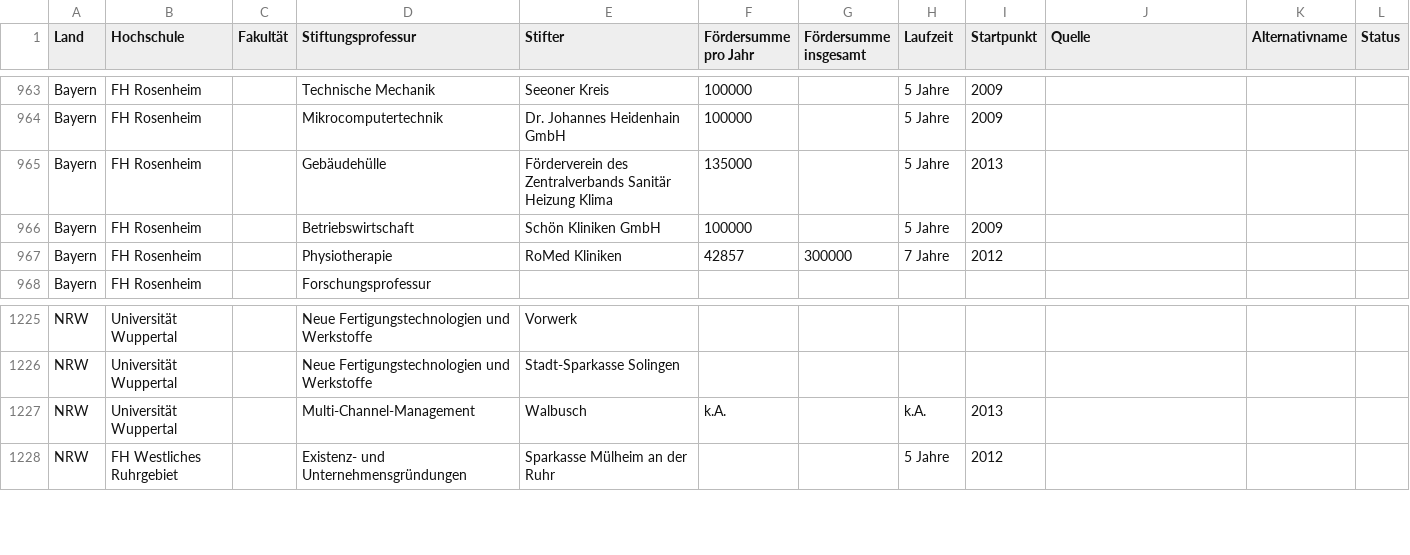
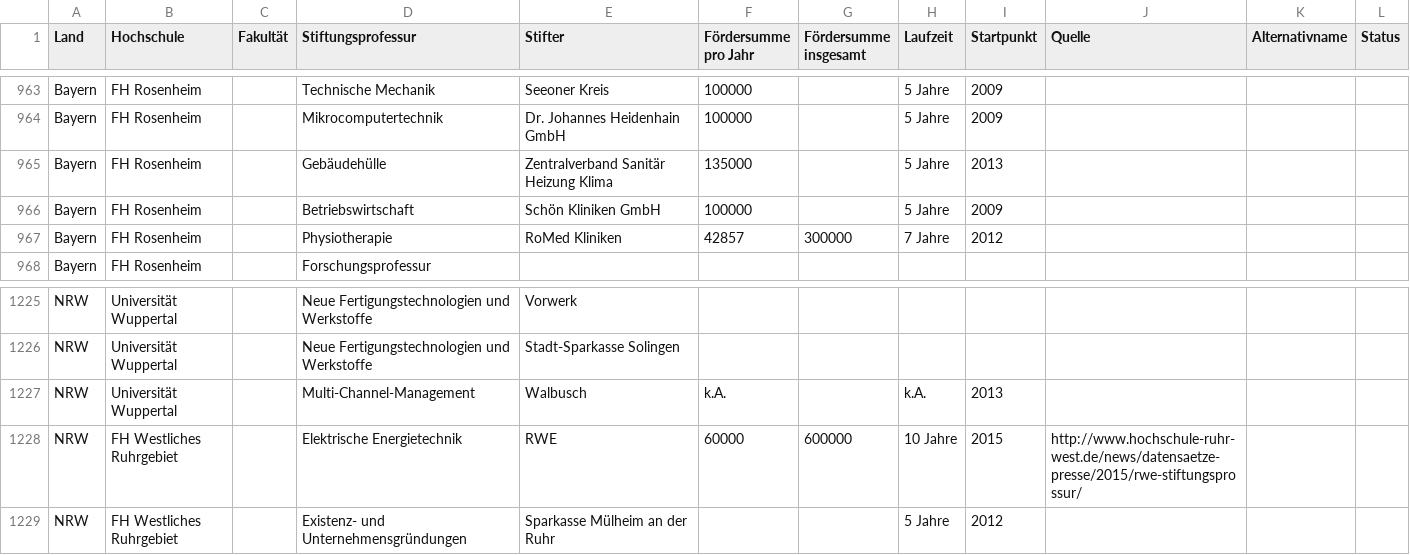
Before and after one commit to netAction/hochschulwatch, a CSV file: import/daten/vorlagen-in-csv/stiftungsprofessuren.csv, drawn as a sheet; only a part is shown, gaps mark what is left out.

```diff
--- a/import/daten/vorlagen-in-csv/stiftungsprofessuren.csv
+++ b/import/daten/vorlagen-in-csv/stiftungsprofessuren.csv
@@ -964,3 +964,3 @@ Bayern;FH Rosenheim;;Technische Mechanik;Seeoner Kreis;100000;;5 Jahre;2009;;;
 Bayern;FH Rosenheim;;Mikrocomputertechnik;Dr. Johannes Heidenhain GmbH;100000;;5 Jahre;2009;;;
-Bayern;FH Rosenheim;;Gebäudehülle;Förderverein des Zentralverbands Sanitär Heizung Klima;135000;;5 Jahre;2013;;;
+Bayern;FH Rosenheim;;Gebäudehülle;Zentralverband Sanitär Heizung Klima;135000;;5 Jahre;2013;;;
 Bayern;FH Rosenheim;;Betriebswirtschaft;Schön Kliniken GmbH;100000;;5 Jahre;2009;;;
@@ -1227,2 +1227,3 @@ NRW;Universität Wuppertal;;Neue Fertigungstechnologien und Werkstoffe;Stadt-Spa
 NRW;Universität Wuppertal;;Multi-Channel-Management;Walbusch;k.A.;;k.A.;2013;;;
+NRW;FH Westliches Ruhrgebiet;;Elektrische Energietechnik;RWE;60000;600000;10 Jahre;2015;http://www.hochschule-ruhr-west.de/news/datensaetze-presse/2015/rwe-stiftungsprossur/;;
 NRW;FH Westliches Ruhrgebiet;;Existenz- und Unternehmensgründungen;Sparkasse Mülheim an der Ruhr;;;5 Jahre;2012;;;
```
Also changed, not shown: import/daten/vorlagen-in-csv/drittmittel.csv, import/daten/vorlagen-in-csv/foerderer.csv, 3 other files.
